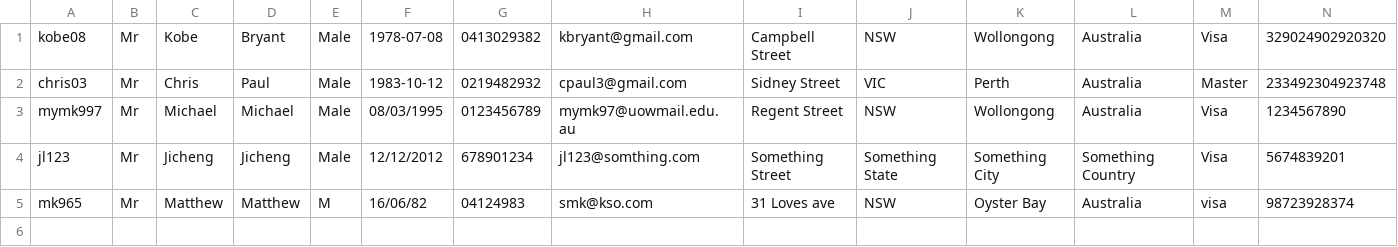
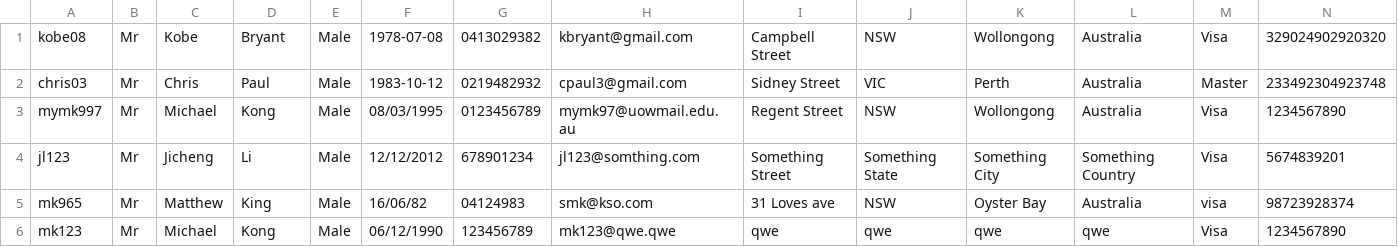
Before and after one commit to mKingUOW/222Project, a CSV file: 222_Project_Code/src/database/userDetail.csv, drawn as a sheet; only a part is shown; rows hold the shown columns only; the diff names each change by its address in the sheet, - before the commit and + after, or states it on an @@ line.

```diff
--- a/222_Project_Code/src/database/userDetail.csv
+++ b/222_Project_Code/src/database/userDetail.csv
-D3: Michael
+D3: Kong
-D4: Jicheng
+D4: Li
-D5: Matthew
+D5: King
-E5: M
+E5: Male
+row 6: mk123 | Mr | Michael | Kong | Male | 06/12/1990 | 123456789 | mk123@qwe.qwe | qwe | qwe | qwe | qwe | Visa | 1234567890
```
Also changed, not shown: 222_Project_Code/src/database/userAccount.csv, 16 other files.
